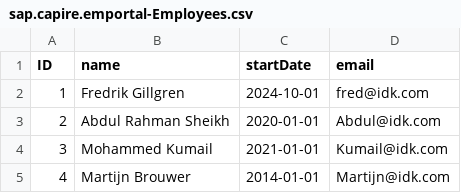
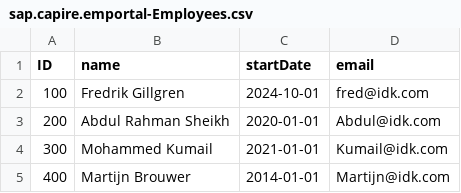
Before and after one commit to fredrikgillgren/Employee_Management_Portal, a CSV file: db/data/sap.capire.emportal-Employees.csv, drawn as a sheet.

```diff
--- a/db/data/sap.capire.emportal-Employees.csv
+++ b/db/data/sap.capire.emportal-Employees.csv
@@ -1,5 +1,5 @@
 ID,name,startDate, email
-1,Fredrik Gillgren,2024-10-01, fred@idk.com
-2,Abdul Rahman Sheikh,2020-01-01, Abdul@idk.com
-3,Mohammed Kumail,2021-01-01, Kumail@idk.com
-4,Martijn Brouwer,2014-01-01, Martijn@idk.com
+100,Fredrik Gillgren,2024-10-01, fred@idk.com
+200,Abdul Rahman Sheikh,2020-01-01, Abdul@idk.com
+300,Mohammed Kumail,2021-01-01, Kumail@idk.com
+400,Martijn Brouwer,2014-01-01, Martijn@idk.com
```
Also changed, not shown: db/data/sap.capire.emportal-Projects.csv, 9 other files.
